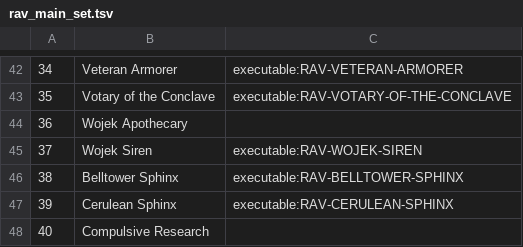
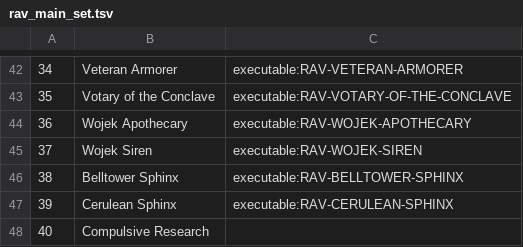
Before and after one commit to JoshuaPurtell/cardbench, a TSV file: varieties/magic/sets/ravnica_city_of_guilds/catalog/rav_main_set.tsv, drawn as a sheet; only a part is shown, gaps mark what is left out.

Commit message:
feat(rav): implement Wojek Apothecary

```diff
--- a/varieties/magic/sets/ravnica_city_of_guilds/catalog/rav_main_set.tsv
+++ b/varieties/magic/sets/ravnica_city_of_guilds/catalog/rav_main_set.tsv
@@ -43,3 +43,3 @@
 35	Votary of the Conclave	executable:RAV-VOTARY-OF-THE-CONCLAVE
-36	Wojek Apothecary
+36	Wojek Apothecary	executable:RAV-WOJEK-APOTHECARY
 37	Wojek Siren	executable:RAV-WOJEK-SIREN
```
Also changed, not shown: 4 other files.
